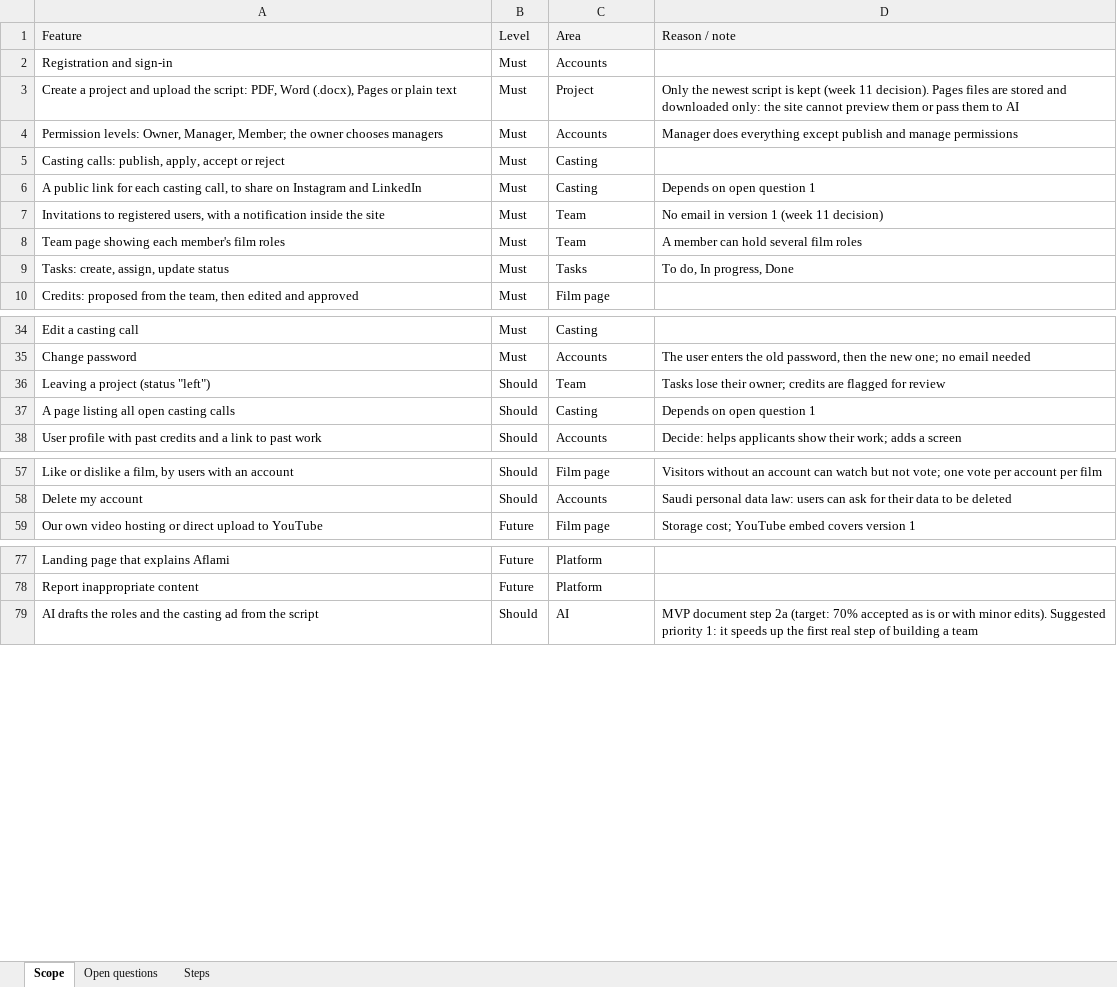
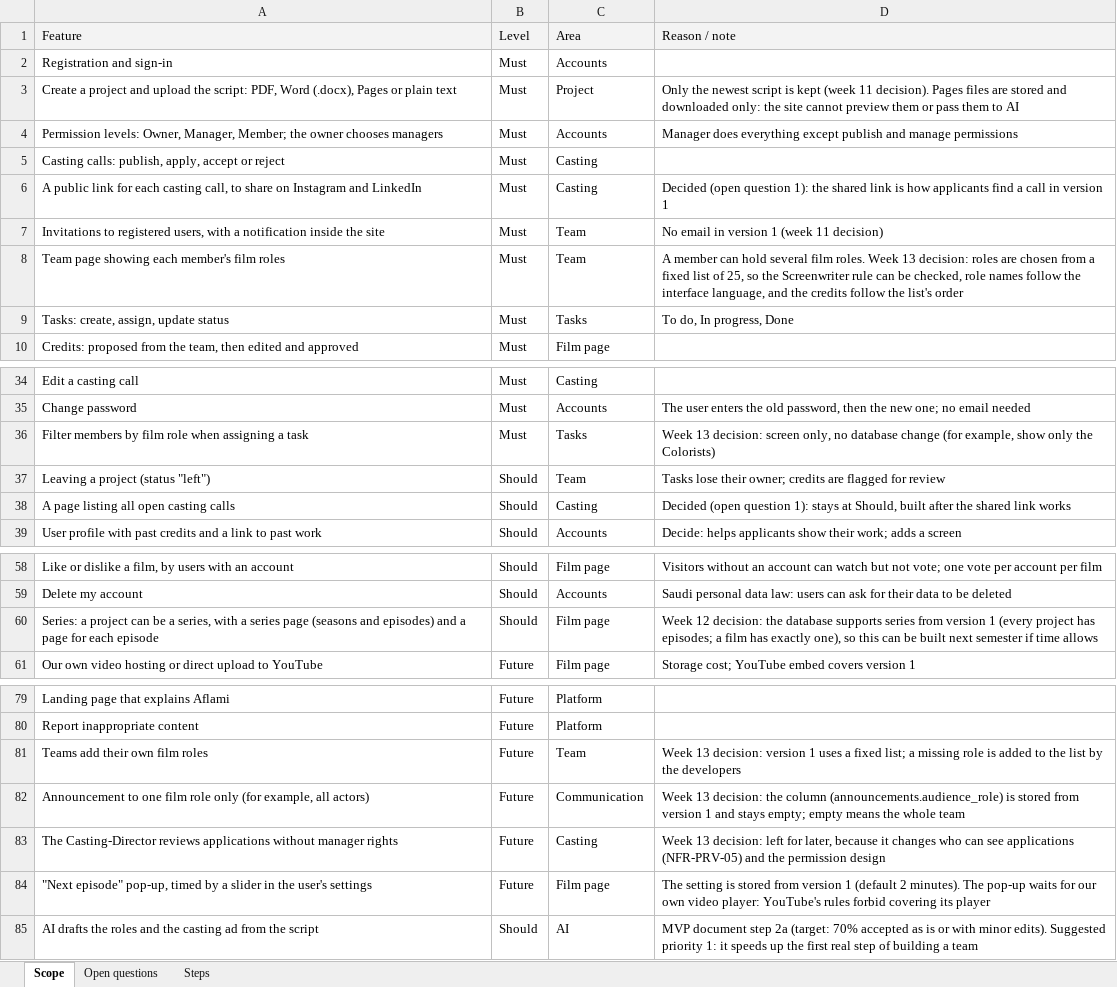
Before and after one commit to Anas-Azib/Aflami, an Excel workbook: docs/requirements/Aflami Version 1 Scope.xlsx, sheet Scope, drawn as a sheet; only a part is shown, gaps mark what is left out; values as stored, in another font and other column widths than the file's, no borders; addresses are those after the commit; the diff covers the shown part only; the diff names each change by its address in the sheet, - before the commit and + after, or states it on an @@ line.

Commit message:
design: add architecture diagrams, design decisions and film roles
- Component and deployment diagrams; five modules plus Shared
- Design decisions DD-01 to DD-24 in the SDD
- Fixed list of 25 film roles in credit order (SDD 2.1)
- SRS: signed uploads, AI rule, film roles, NFR-MNT-02

```diff
--- a/docs/requirements/Aflami Version 1 Scope.xlsx (sheet Scope)
+++ b/docs/requirements/Aflami Version 1 Scope.xlsx (sheet Scope)
-D6 (Reason / note): Depends on open question 1
+D6 (Reason / note): Decided (open question 1): the shared link is how applicants find a call in version 1
-D8 (Reason / note): …several film roles
+D8 (Reason / note): …several film roles. Week 13 decision: roles are chosen from a fixed list of 25, so the Screenwriter rule can be checked, role names follow the interface language, and the credits follow the list's order
+row 36: Filter members by film role when assigning a task | Must | Tasks | Week 13 decision: screen only, no database change (for example, show only the Colorists)
-D38 (Reason / note): Depends on open question 1
+D38 (Reason / note): Decided (open question 1): stays at Should, built after the shared link works
+row 60: Series: a project can be a series, with a series page (seasons and episodes) and a page for each episode | Should | Film page | Week 12 decision: the database supports series from version 1 (every project has episodes; a film has exactly one), so this can be built next semester if time allows
+row 81: Teams add their own film roles | Future | Team | Week 13 decision: version 1 uses a fixed list; a missing role is added to the list by the developers
+row 82: Announcement to one film role only (for example, all actors) | Future | Communication | Week 13 decision: the column (announcements.audience_role) is stored from version 1 and stays empty; empty means the whole team
+row 83: The Casting-Director reviews applications without manager rights | Future | Casting | Week 13 decision: left for later, because it changes who can see applications (NFR-PRV-05) and the permission design
+row 84: "Next episode" pop-up, timed by a slider in the user's settings | Future | Film page | The setting is stored from version 1 (default 2 minutes). The pop-up waits for our own video player: YouTube's rules forbid covering its player
```
Also changed, not shown: 3 edited cells elsewhere in this sheet, sheet Open questions, 10 other files.
